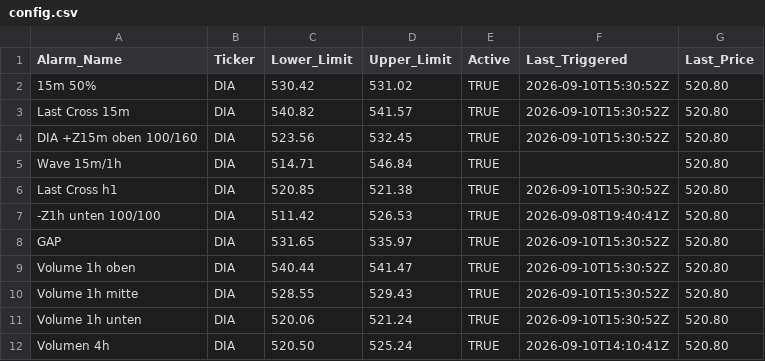
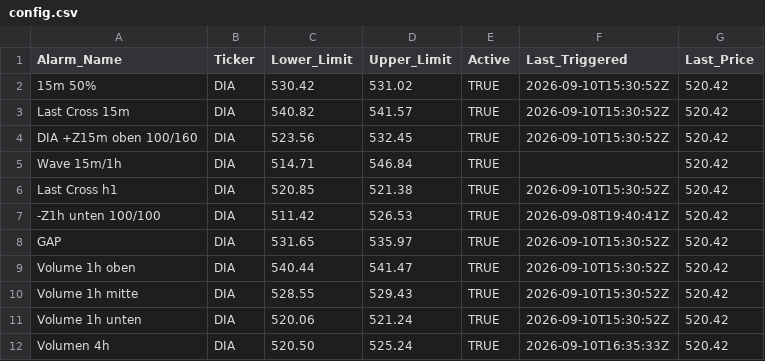
Before and after one commit to rhigazi/sigtrig001, a CSV file: config.csv, drawn as a sheet.

```diff
--- a/config.csv
+++ b/config.csv
@@ -1,12 +1,12 @@
 Alarm_Name,Ticker,Lower_Limit,Upper_Limit,Active,Last_Triggered,Last_Price
-15m 50%,DIA,530.42,531.02,TRUE,2026-09-10T15:30:52Z,520.80
-Last Cross 15m,DIA,540.82,541.57,TRUE,2026-09-10T15:30:52Z,520.80
-DIA +Z15m oben 100/160,DIA,523.56,532.45,TRUE,2026-09-10T15:30:52Z,520.80
-Wave 15m/1h,DIA,514.71,546.84,TRUE,,520.80
-Last Cross h1,DIA,520.85,521.38,TRUE,2026-09-10T15:30:52Z,520.80
--Z1h unten 100/100,DIA,511.42,526.53,TRUE,2026-09-08T19:40:41Z,520.80
-GAP,DIA,531.65,535.97,TRUE,2026-09-10T15:30:52Z,520.80
-Volume 1h oben,DIA,540.44,541.47,TRUE,2026-09-10T15:30:52Z,520.80
-Volume 1h mitte,DIA,528.55,529.43,TRUE,2026-09-10T15:30:52Z,520.80
-Volume 1h unten,DIA,520.06,521.24,TRUE,2026-09-10T15:30:52Z,520.80
-Volumen 4h,DIA,520.50,525.24,TRUE,2026-09-10T14:10:41Z,520.80
+15m 50%,DIA,530.42,531.02,TRUE,2026-09-10T15:30:52Z,520.42
+Last Cross 15m,DIA,540.82,541.57,TRUE,2026-09-10T15:30:52Z,520.42
+DIA +Z15m oben 100/160,DIA,523.56,532.45,TRUE,2026-09-10T15:30:52Z,520.42
+Wave 15m/1h,DIA,514.71,546.84,TRUE,,520.42
+Last Cross h1,DIA,520.85,521.38,TRUE,2026-09-10T15:30:52Z,520.42
+-Z1h unten 100/100,DIA,511.42,526.53,TRUE,2026-09-08T19:40:41Z,520.42
+GAP,DIA,531.65,535.97,TRUE,2026-09-10T15:30:52Z,520.42
+Volume 1h oben,DIA,540.44,541.47,TRUE,2026-09-10T15:30:52Z,520.42
+Volume 1h mitte,DIA,528.55,529.43,TRUE,2026-09-10T15:30:52Z,520.42
+Volume 1h unten,DIA,520.06,521.24,TRUE,2026-09-10T15:30:52Z,520.42
+Volumen 4h,DIA,520.50,525.24,TRUE,2026-09-10T16:35:33Z,520.42
```
